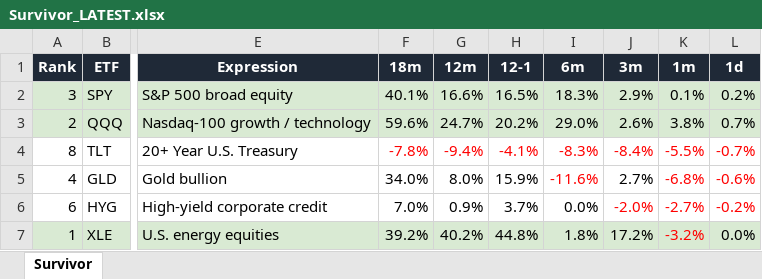
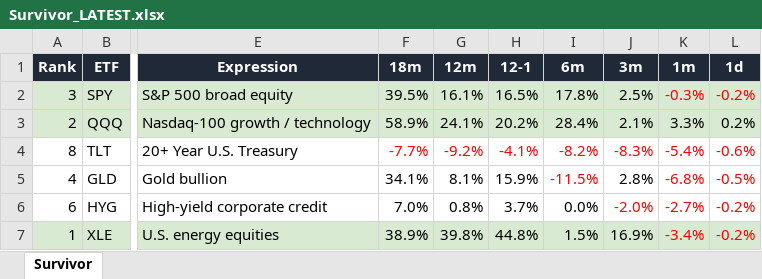
Before and after one commit to DarkMoonv1/NEFTy, an Excel workbook: Survivor_LATEST.xlsx, sheet Survivor, drawn as a sheet; only a part is shown, gaps mark what is left out; values as stored, in another font and other column widths than the file's, no borders; the diff covers the shown part only; the diff names each change by its address in the sheet, - before the commit and + after, or states it on an @@ line.

Commit message:
Update Survivor_LATEST.xlsx

```diff
--- a/Survivor_LATEST.xlsx (sheet Survivor)
+++ b/Survivor_LATEST.xlsx (sheet Survivor)
-F2 (18m): 40.1%
+F2 (18m): 39.5%
-G2 (12m): 16.6%
+G2 (12m): 16.1%
-I2 (6m): 18.3%
+I2 (6m): 17.8%
-J2 (3m): 2.9%
+J2 (3m): 2.5%
-K2 (1m): 0.1%
+K2 (1m): -0.3%
-K2:L2 text colour: black
+K2:L2 text colour: #FF0000
-L2 (1d): 0.2%
+L2 (1d): -0.2%
-F3 (18m): 59.6%
+F3 (18m): 58.9%
-G3 (12m): 24.7%
+G3 (12m): 24.1%
-I3 (6m): 29.0%
+I3 (6m): 28.4%
-J3 (3m): 2.6%
+J3 (3m): 2.1%
-K3 (1m): 3.8%
+K3 (1m): 3.3%
-L3 (1d): 0.7%
+L3 (1d): 0.2%
-F4 (18m): -7.8%
+F4 (18m): -7.7%
-G4 (12m): -9.4%
+G4 (12m): -9.2%
-I4 (6m): -8.3%
+I4 (6m): -8.2%
-J4 (3m): -8.4%
+J4 (3m): -8.3%
-K4 (1m): -5.5%
+K4 (1m): -5.4%
-L4 (1d): -0.7%
+L4 (1d): -0.6%
-F5 (18m): 34.0%
+F5 (18m): 34.1%
-G5 (12m): 8.0%
+G5 (12m): 8.1%
-I5 (6m): -11.6%
+I5 (6m): -11.5%
-J5 (3m): 2.7%
+J5 (3m): 2.8%
-L5 (1d): -0.6%
+L5 (1d): -0.5%
-G6 (12m): 0.9%
+G6 (12m): 0.8%
-F7 (18m): 39.2%
+F7 (18m): 38.9%
-G7 (12m): 40.2%
+G7 (12m): 39.8%
-I7 (6m): 1.8%
+I7 (6m): 1.5%
-J7 (3m): 17.2%
+J7 (3m): 16.9%
-K7 (1m): -3.2%
+K7 (1m): -3.4%
-L7 (1d): 0.0%
+L7 (1d): -0.2%
-L7 text colour: black
+L7 text colour: #FF0000
```
Also changed, not shown: 10 edited cells and cell formats elsewhere in this sheet.
